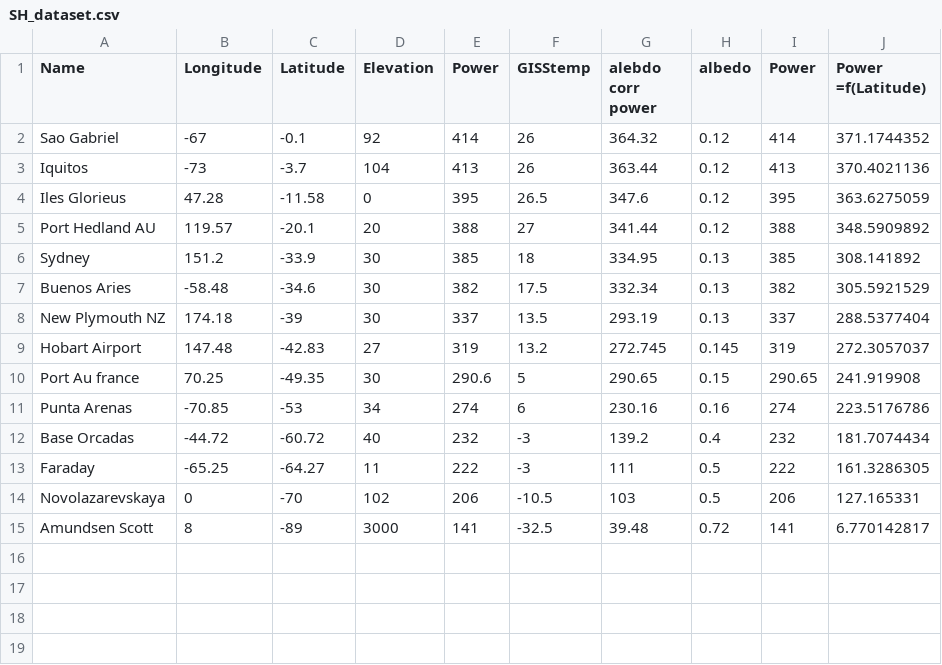
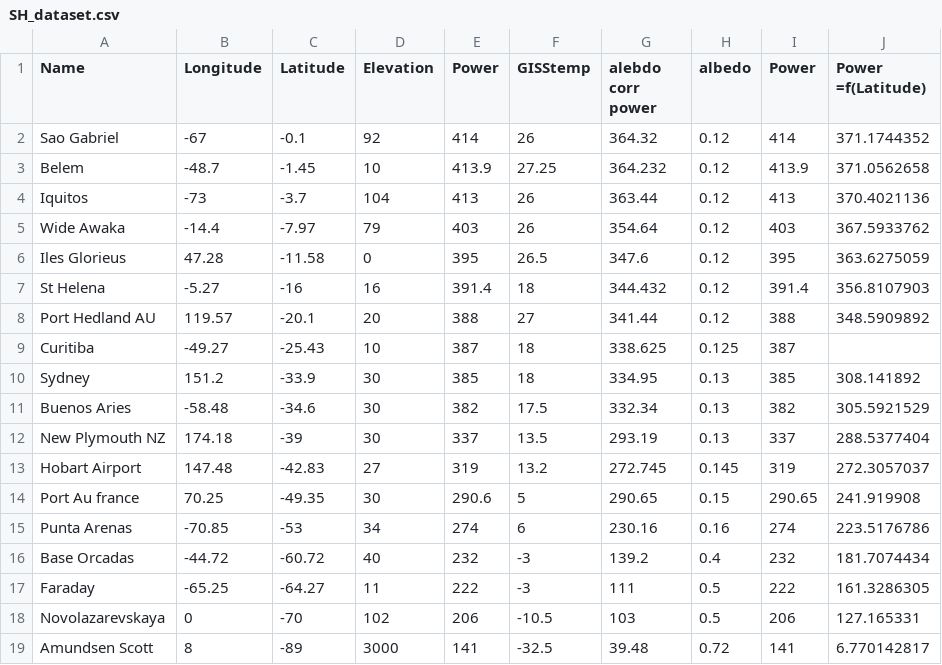
Before and after one commit to ndbucksmith/ClimateSensitivity, a CSV file: SH_dataset.csv, drawn as a sheet; the diff names each change by its address in the sheet, - before the commit and + after, or states it on an @@ line.

```diff
--- a/SH_dataset.csv
+++ b/SH_dataset.csv
+row 3: Belem | -48.7 | -1.45 | 10 | 413.9 | 27.25 | 364.232 | 0.12 | 413.9 | 371.0562658
+row 5: Wide Awaka | -14.4 | -7.97 | 79 | 403 | 26 | 354.64 | 0.12 | 403 | 367.5933762
+row 7: St Helena | -5.27 | -16 | 16 | 391.4 | 18 | 344.432 | 0.12 | 391.4 | 356.8107903
+row 9: Curitiba | -49.27 | -25.43 | 10 | 387 | 18 | 338.625 | 0.125 | 387
```
Also changed, not shown: NH_dataset.csv, 2 other files.
